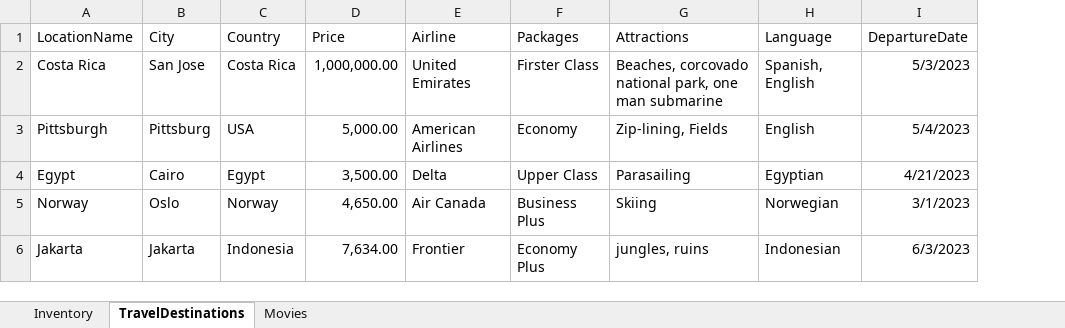
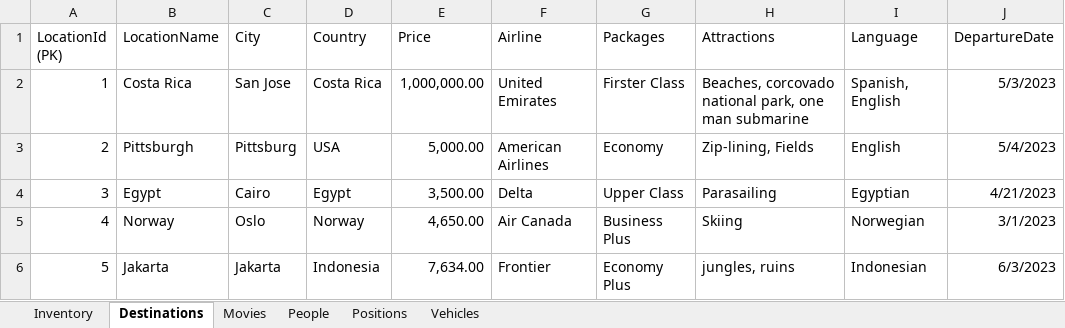
Before and after one commit to jonprovan/JavaVettecLessons, an Excel workbook: Week11Notes/SQLDay1Tables.xlsx, sheet Destinations, drawn as a sheet; only a part is shown; values as stored, in another font and other column widths than the file's, no borders; table styles not drawn; the diff names each change by its address in the sheet, - before the commit and + after, or states it on an @@ line.

```diff
--- a/Week11Notes/SQLDay1Tables.xlsx (sheet Destinations)
+++ b/Week11Notes/SQLDay1Tables.xlsx (sheet Destinations)
-sheet tab: TravelDestinations
+sheet tab: Destinations
+sheet tab: People
+sheet tab: Positions
+sheet tab: Vehicles
+column A (LocationId (PK)), rows 2-6: 1 | 2 | 3 | 4 | 5
```
Also changed, not shown: sheet Movies, sheet Inventory, 2 other files.
